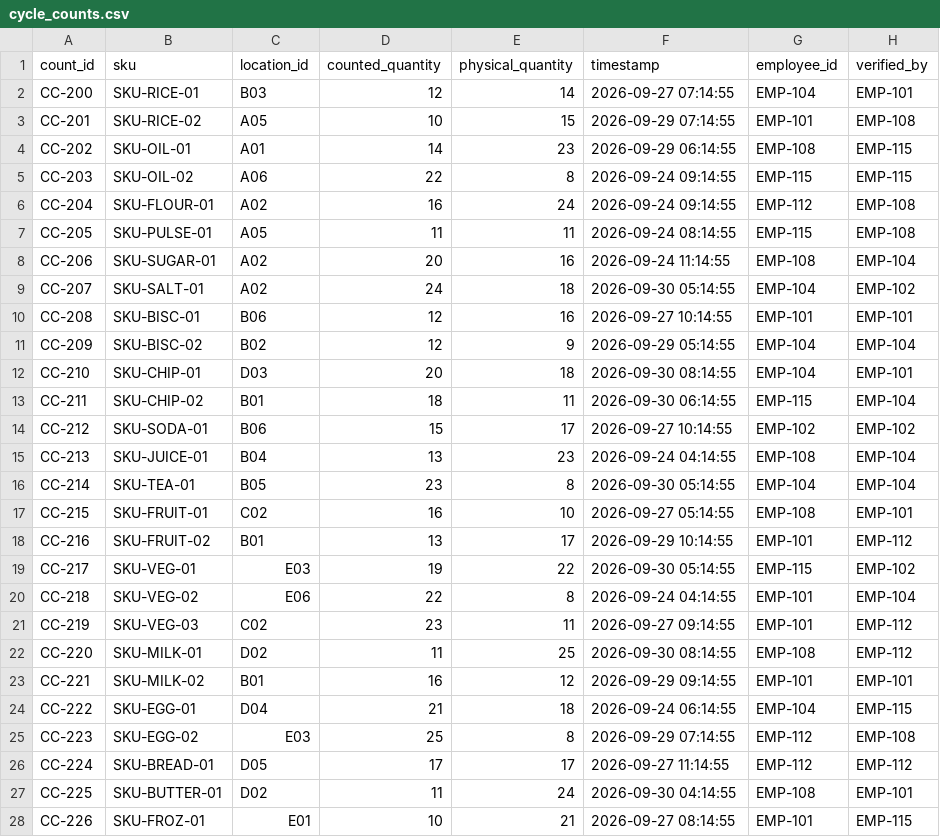
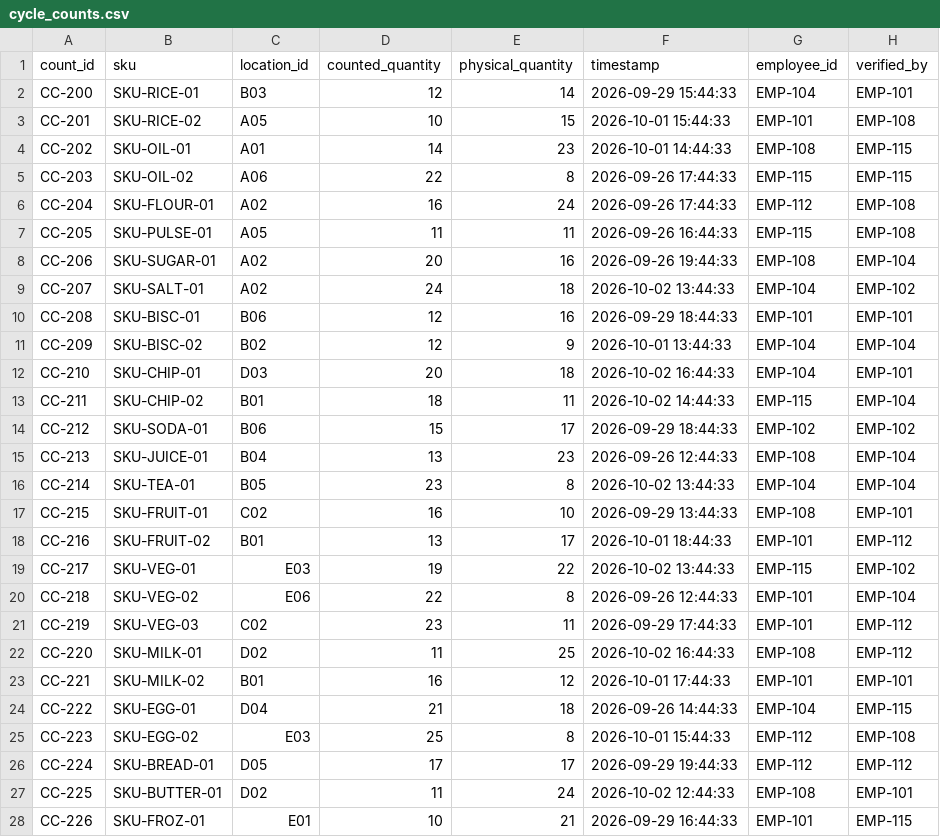
Before and after one commit to pretty-sharmi/phase-2-review, a CSV file: data/cycle_counts.csv, drawn as a sheet; only a part is shown; the diff covers the shown part only.

```diff
--- a/data/cycle_counts.csv
+++ b/data/cycle_counts.csv
@@ -1,28 +1,28 @@
 count_id,sku,location_id,counted_quantity,physical_quantity,timestamp,employee_id,verified_by
-CC-200,SKU-RICE-01,B03,12,14,2026-09-27 07:14:55,EMP-104,EMP-101
-CC-201,SKU-RICE-02,A05,10,15,2026-09-29 07:14:55,EMP-101,EMP-108
-CC-202,SKU-OIL-01,A01,14,23,2026-09-29 06:14:55,EMP-108,EMP-115
-CC-203,SKU-OIL-02,A06,22,8,2026-09-24 09:14:55,EMP-115,EMP-115
-CC-204,SKU-FLOUR-01,A02,16,24,2026-09-24 09:14:55,EMP-112,EMP-108
-CC-205,SKU-PULSE-01,A05,11,11,2026-09-24 08:14:55,EMP-115,EMP-108
-CC-206,SKU-SUGAR-01,A02,20,16,2026-09-24 11:14:55,EMP-108,EMP-104
-CC-207,SKU-SALT-01,A02,24,18,2026-09-30 05:14:55,EMP-104,EMP-102
-CC-208,SKU-BISC-01,B06,12,16,2026-09-27 10:14:55,EMP-101,EMP-101
-CC-209,SKU-BISC-02,B02,12,9,2026-09-29 05:14:55,EMP-104,EMP-104
-CC-210,SKU-CHIP-01,D03,20,18,2026-09-30 08:14:55,EMP-104,EMP-101
-CC-211,SKU-CHIP-02,B01,18,11,2026-09-30 06:14:55,EMP-115,EMP-104
-CC-212,SKU-SODA-01,B06,15,17,2026-09-27 10:14:55,EMP-102,EMP-102
-CC-213,SKU-JUICE-01,B04,13,23,2026-09-24 04:14:55,EMP-108,EMP-104
-CC-214,SKU-TEA-01,B05,23,8,2026-09-30 05:14:55,EMP-104,EMP-104
-CC-215,SKU-FRUIT-01,C02,16,10,2026-09-27 05:14:55,EMP-108,EMP-101
-CC-216,SKU-FRUIT-02,B01,13,17,2026-09-29 10:14:55,EMP-101,EMP-112
-CC-217,SKU-VEG-01,E03,19,22,2026-09-30 05:14:55,EMP-115,EMP-102
-CC-218,SKU-VEG-02,E06,22,8,2026-09-24 04:14:55,EMP-101,EMP-104
-CC-219,SKU-VEG-03,C02,23,11,2026-09-27 09:14:55,EMP-101,EMP-112
-CC-220,SKU-MILK-01,D02,11,25,2026-09-30 08:14:55,EMP-108,EMP-112
-CC-221,SKU-MILK-02,B01,16,12,2026-09-29 09:14:55,EMP-101,EMP-101
-CC-222,SKU-EGG-01,D04,21,18,2026-09-24 06:14:55,EMP-104,EMP-115
-CC-223,SKU-EGG-02,E03,25,8,2026-09-29 07:14:55,EMP-112,EMP-108
-CC-224,SKU-BREAD-01,D05,17,17,2026-09-27 11:14:55,EMP-112,EMP-112
-CC-225,SKU-BUTTER-01,D02,11,24,2026-09-30 04:14:55,EMP-108,EMP-101
-CC-226,SKU-FROZ-01,E01,10,21,2026-09-27 08:14:55,EMP-101,EMP-115
+CC-200,SKU-RICE-01,B03,12,14,2026-09-29 15:44:33,EMP-104,EMP-101
+CC-201,SKU-RICE-02,A05,10,15,2026-10-01 15:44:33,EMP-101,EMP-108
+CC-202,SKU-OIL-01,A01,14,23,2026-10-01 14:44:33,EMP-108,EMP-115
+CC-203,SKU-OIL-02,A06,22,8,2026-09-26 17:44:33,EMP-115,EMP-115
+CC-204,SKU-FLOUR-01,A02,16,24,2026-09-26 17:44:33,EMP-112,EMP-108
+CC-205,SKU-PULSE-01,A05,11,11,2026-09-26 16:44:33,EMP-115,EMP-108
+CC-206,SKU-SUGAR-01,A02,20,16,2026-09-26 19:44:33,EMP-108,EMP-104
+CC-207,SKU-SALT-01,A02,24,18,2026-10-02 13:44:33,EMP-104,EMP-102
+CC-208,SKU-BISC-01,B06,12,16,2026-09-29 18:44:33,EMP-101,EMP-101
+CC-209,SKU-BISC-02,B02,12,9,2026-10-01 13:44:33,EMP-104,EMP-104
+CC-210,SKU-CHIP-01,D03,20,18,2026-10-02 16:44:33,EMP-104,EMP-101
+CC-211,SKU-CHIP-02,B01,18,11,2026-10-02 14:44:33,EMP-115,EMP-104
+CC-212,SKU-SODA-01,B06,15,17,2026-09-29 18:44:33,EMP-102,EMP-102
+CC-213,SKU-JUICE-01,B04,13,23,2026-09-26 12:44:33,EMP-108,EMP-104
+CC-214,SKU-TEA-01,B05,23,8,2026-10-02 13:44:33,EMP-104,EMP-104
+CC-215,SKU-FRUIT-01,C02,16,10,2026-09-29 13:44:33,EMP-108,EMP-101
+CC-216,SKU-FRUIT-02,B01,13,17,2026-10-01 18:44:33,EMP-101,EMP-112
+CC-217,SKU-VEG-01,E03,19,22,2026-10-02 13:44:33,EMP-115,EMP-102
+CC-218,SKU-VEG-02,E06,22,8,2026-09-26 12:44:33,EMP-101,EMP-104
+CC-219,SKU-VEG-03,C02,23,11,2026-09-29 17:44:33,EMP-101,EMP-112
+CC-220,SKU-MILK-01,D02,11,25,2026-10-02 16:44:33,EMP-108,EMP-112
+CC-221,SKU-MILK-02,B01,16,12,2026-10-01 17:44:33,EMP-101,EMP-101
+CC-222,SKU-EGG-01,D04,21,18,2026-09-26 14:44:33,EMP-104,EMP-115
+CC-223,SKU-EGG-02,E03,25,8,2026-10-01 15:44:33,EMP-112,EMP-108
+CC-224,SKU-BREAD-01,D05,17,17,2026-09-29 19:44:33,EMP-112,EMP-112
+CC-225,SKU-BUTTER-01,D02,11,24,2026-10-02 12:44:33,EMP-108,EMP-101
+CC-226,SKU-FROZ-01,E01,10,21,2026-09-29 16:44:33,EMP-101,EMP-115
```
Also changed, not shown: 3 edited cells elsewhere in this file, data/current_inventory.csv, data/move_events.csv, 2 other files.
